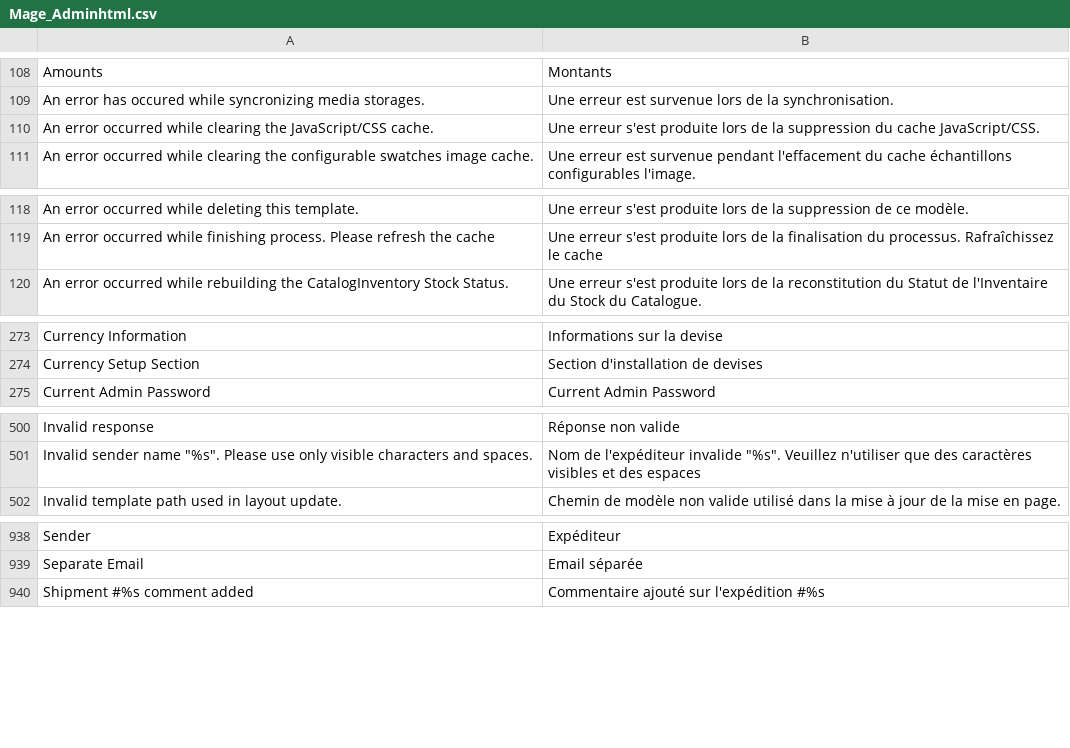
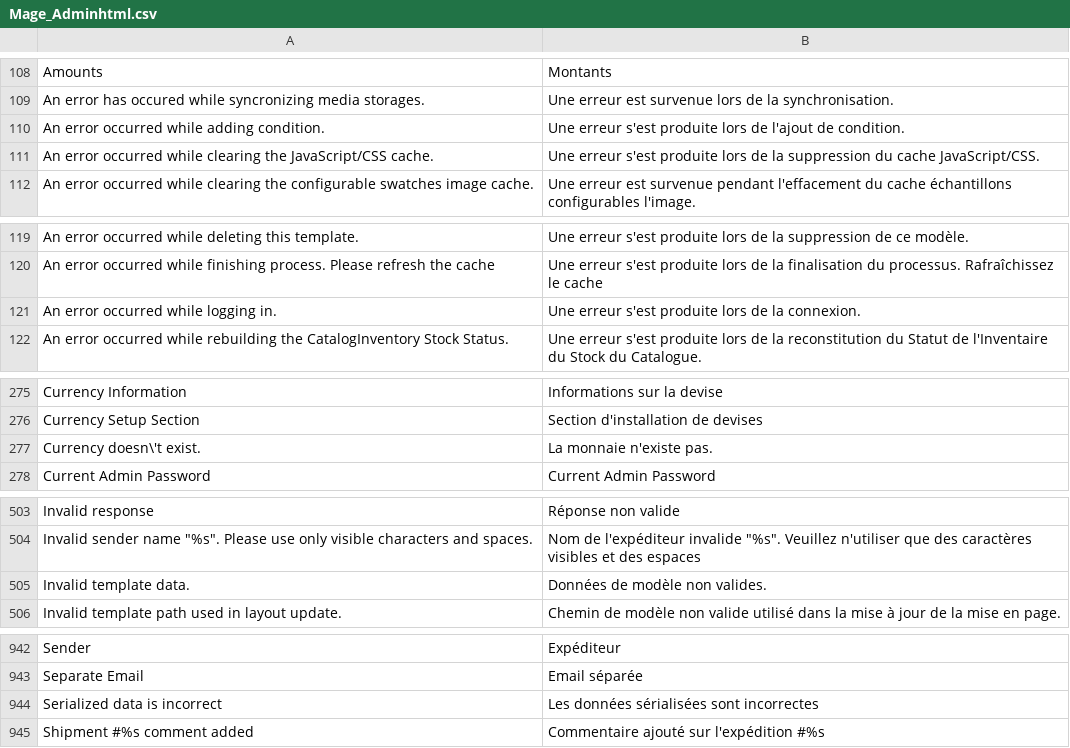
Before and after one commit to kkrieger85/German_LocalePack_fr_FR, a CSV file: app/locale/fr_FR/Mage_Adminhtml.csv, drawn as a sheet; only a part is shown, gaps mark what is left out; the diff names each change by its address in the sheet, - before the commit and + after, or states it on an @@ line.

```diff
--- a/app/locale/fr_FR/Mage_Adminhtml.csv
+++ b/app/locale/fr_FR/Mage_Adminhtml.csv
+row 110: An error occurred while adding condition. | Une erreur s'est produite lors de l'ajout de condition.
+row 121: An error occurred while logging in. | Une erreur s'est produite lors de la connexion.
+row 277: Currency doesn\'t exist. | La monnaie n'existe pas.
+row 505: Invalid template data. | Données de modèle non valides.
+row 944: Serialized data is incorrect | Les données sérialisées sont incorrectes
```
Also changed, not shown: app/locale/fr_FR/Mage_Core.csv, app/locale/fr_FR/Mage_Page.csv, 10 other files.
